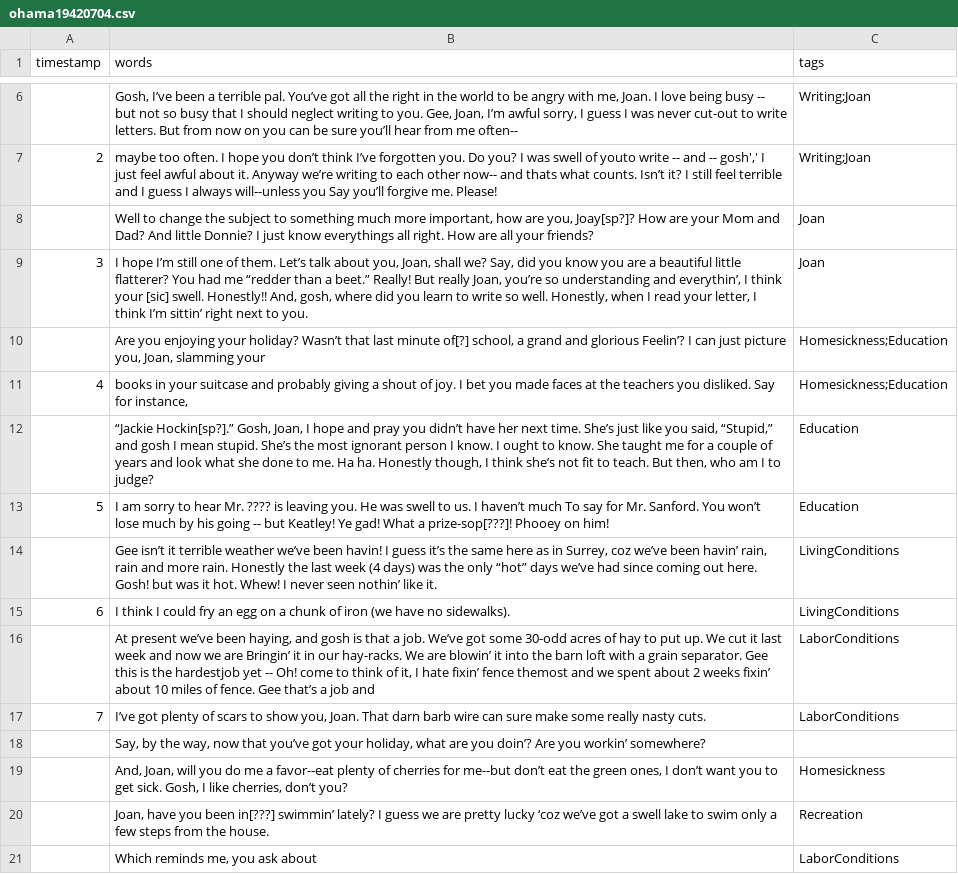
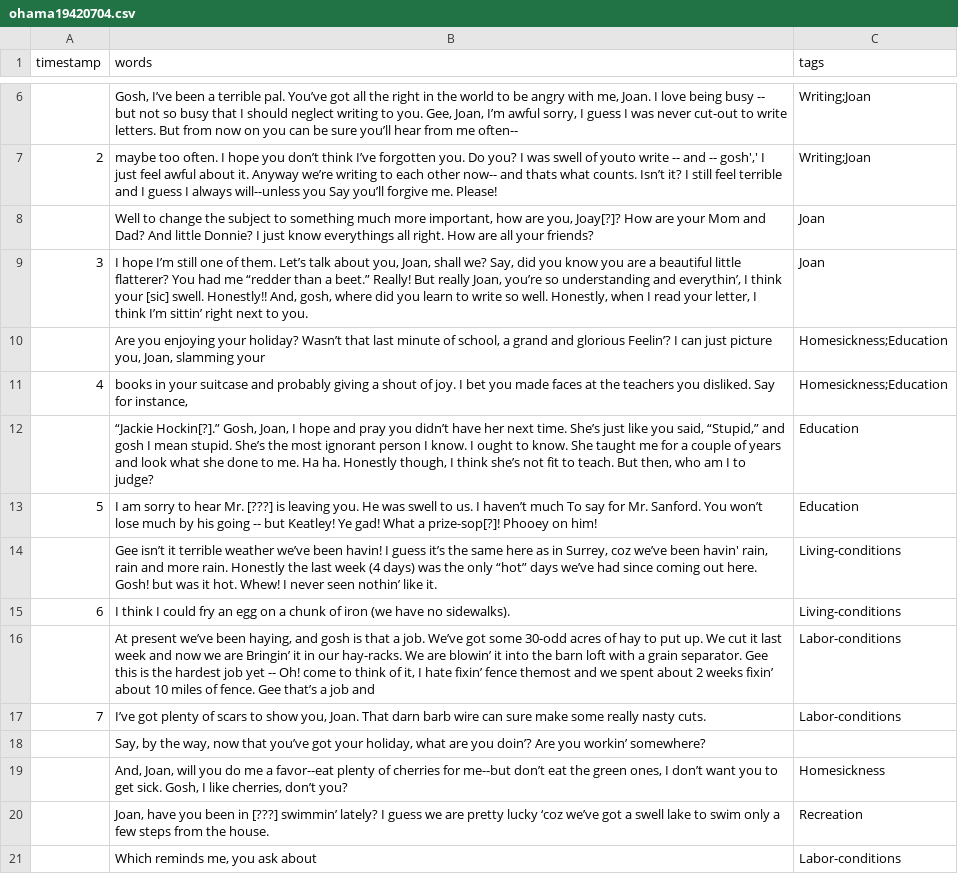
Before and after one commit to ubc-library-rbsc/gillis-2021_ohd, a CSV file: _data/transcripts/ohama19420704.csv, drawn as a sheet; only a part is shown, gaps mark what is left out; the diff covers the shown part only.

Commit message:
Updated transcript ohama19420704
Updated codes

```diff
--- a/_data/transcripts/ohama19420704.csv
+++ b/_data/transcripts/ohama19420704.csv
@@ -7,15 +7,15 @@ timestamp,words,tags
 2,"maybe too often. I hope you don’t think I’ve forgotten you. Do you? I was swell of youto write -- and -- gosh',' I just feel awful about it. Anyway we’re writing to each other now-- and thats what counts. Isn’t it? I still feel terrible and I guess I always will--unless you Say you’ll forgive me. Please!",Writing;Joan
-,"Well to change the subject to something much more important, how are you, Joay[sp?]? How are your Mom and Dad? And little Donnie? I just know everythings all right. How are all your friends?",Joan
+,"Well to change the subject to something much more important, how are you, Joay[?]? How are your Mom and Dad? And little Donnie? I just know everythings all right. How are all your friends?",Joan
 3,"I hope I’m still one of them. Let’s talk about you, Joan, shall we? Say, did you know you are a beautiful little flatterer? You had me “redder than a beet.” Really! But really Joan, you’re so understanding and everythin’, I think your [sic] swell. Honestly!! And, gosh, where did you learn to write so well. Honestly, when I read your letter, I think I’m sittin’ right next to you.",Joan
-,"Are you enjoying your holiday? Wasn’t that last minute of[?] school, a grand and glorious Feelin’? I can just picture you, Joan, slamming your",Homesickness;Education
+,"Are you enjoying your holiday? Wasn’t that last minute of school, a grand and glorious Feelin’? I can just picture you, Joan, slamming your",Homesickness;Education
 4,"books in your suitcase and probably giving a shout of joy. I bet you made faces at the teachers you disliked. Say for instance,",Homesickness;Education
-,"“Jackie Hockin[sp?].” Gosh, Joan, I hope and pray you didn’t have her next time. She’s just like you said, “Stupid,” and gosh I mean stupid. She’s the most ignorant person I know. I ought to know. She taught me for a couple of years and look what she done to me. Ha ha. Honestly though, I think she’s not fit to teach. But then, who am I to judge?",Education
-5,"I am sorry to hear Mr. ???? is leaving you. He was swell to us. I haven’t much To say for Mr. Sanford. You won’t lose much by his going -- but Keatley! Ye gad! What a prize-sop[???]! Phooey on him!",Education
-,"Gee isn’t it terrible weather we’ve been havin! I guess it’s the same here as in Surrey, coz we’ve been havin’ rain, rain and more rain. Honestly the last week (4 days) was the only “hot” days we’ve had since coming out here. Gosh! but was it hot. Whew! I never seen nothin’ like it.",LivingConditions
-6,"I think I could fry an egg on a chunk of iron (we have no sidewalks).",LivingConditions
-,"At present we’ve been haying, and gosh is that a job. We’ve got some 30-odd acres of hay to put up. We cut it last week and now we are Bringin’ it in our hay-racks. We are blowin’ it into the barn loft with a grain separator. Gee this is the hardestjob yet -- Oh! come to think of it, I hate fixin’ fence themost and we spent about 2 weeks fixin’ about 10 miles of fence. Gee that’s a job and",LaborConditions
-7,"I’ve got plenty of scars to show you, Joan. That darn barb wire can sure make some really nasty cuts.",LaborConditions
+,"“Jackie Hockin[?].” Gosh, Joan, I hope and pray you didn’t have her next time. She’s just like you said, “Stupid,” and gosh I mean stupid. She’s the most ignorant person I know. I ought to know. She taught me for a couple of years and look what she done to me. Ha ha. Honestly though, I think she’s not fit to teach. But then, who am I to judge?",Education
+5,"I am sorry to hear Mr. [???] is leaving you. He was swell to us. I haven’t much To say for Mr. Sanford. You won’t lose much by his going -- but Keatley! Ye gad! What a prize-sop[?]! Phooey on him!",Education
+,"Gee isn’t it terrible weather we’ve been havin! I guess it’s the same here as in Surrey, coz we’ve been havin' rain, rain and more rain. Honestly the last week (4 days) was the only “hot” days we’ve had since coming out here. Gosh! but was it hot. Whew! I never seen nothin’ like it.",Living-conditions
+6,"I think I could fry an egg on a chunk of iron (we have no sidewalks).",Living-conditions
+,"At present we’ve been haying, and gosh is that a job. We’ve got some 30-odd acres of hay to put up. We cut it last week and now we are Bringin’ it in our hay-racks. We are blowin’ it into the barn loft with a grain separator. Gee this is the hardest job yet -- Oh! come to think of it, I hate fixin’ fence themost and we spent about 2 weeks fixin’ about 10 miles of fence. Gee that’s a job and",Labor-conditions
+7,"I’ve got plenty of scars to show you, Joan. That darn barb wire can sure make some really nasty cuts.",Labor-conditions
 ,"Say, by the way, now that you’ve got your holiday, what are you doin’? Are you workin’ somewhere?",
 ,"And, Joan, will you do me a favor--eat plenty of cherries for me--but don’t eat the green ones, I don’t want you to get sick. Gosh, I like cherries, don’t you?",Homesickness
-,"Joan, have you been in[???] swimmin’ lately? I guess we are pretty lucky ‘coz we’ve got a swell lake to swim only a few steps from the house.",Recreation
-,"Which reminds me, you ask about",LaborConditions
+,"Joan, have you been in [???] swimmin’ lately? I guess we are pretty lucky ‘coz we’ve got a swell lake to swim only a few steps from the house.",Recreation
+,"Which reminds me, you ask about",Labor-conditions
```
Also changed, not shown: 12 edited cells elsewhere in this file.
